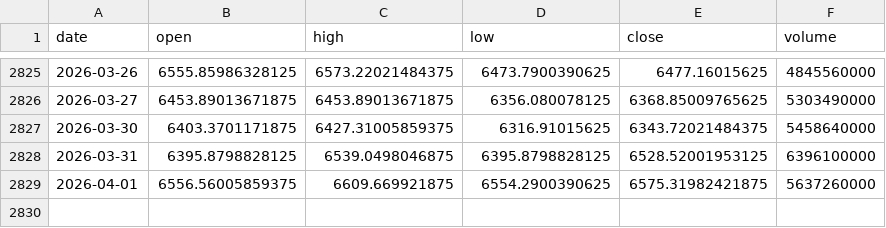
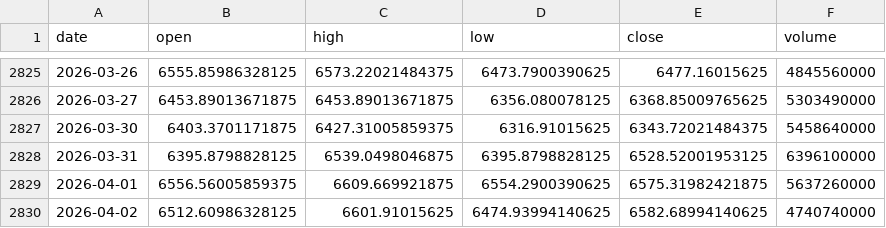
Before and after one commit to pravindev666/David-V666, a CSV file: data/sp500_daily.csv, drawn as a sheet; only a part is shown, gaps mark what is left out.

Commit message:
Auto-sync: Market data 2026-04-03 05:26

```diff
--- a/data/sp500_daily.csv
+++ b/data/sp500_daily.csv
@@ -2829 +2829,2 @@ date,open,high,low,close,volume
 2026-04-01,6556.56005859375,6609.669921875,6554.2900390625,6575.31982421875,5637260000
+2026-04-02,6512.60986328125,6601.91015625,6474.93994140625,6582.68994140625,4740740000
```
Also changed, not shown: data/bank_nifty_daily.csv, data/fii_dii_daily.csv, 5 other files.
